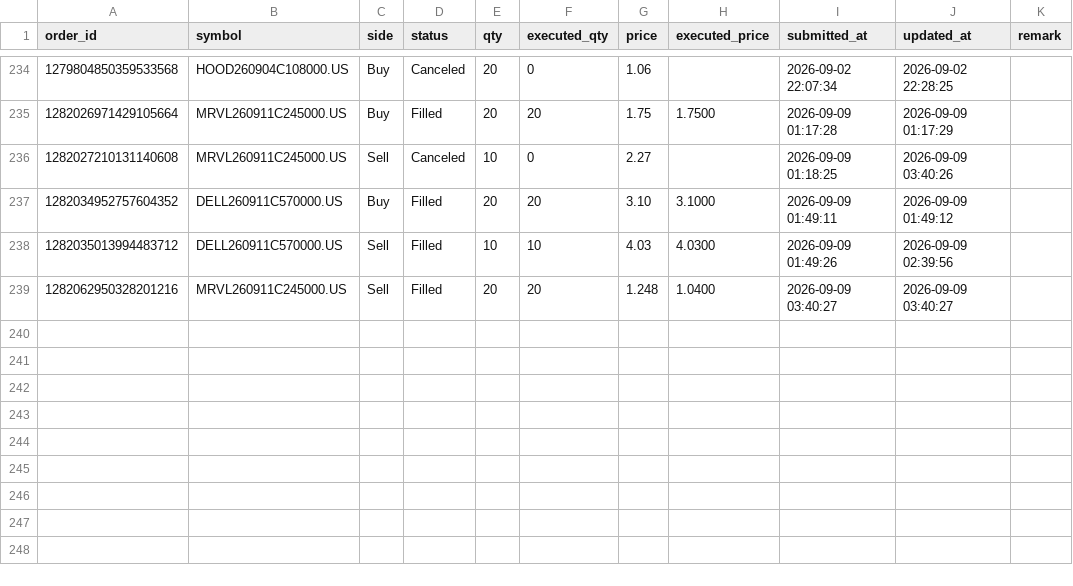
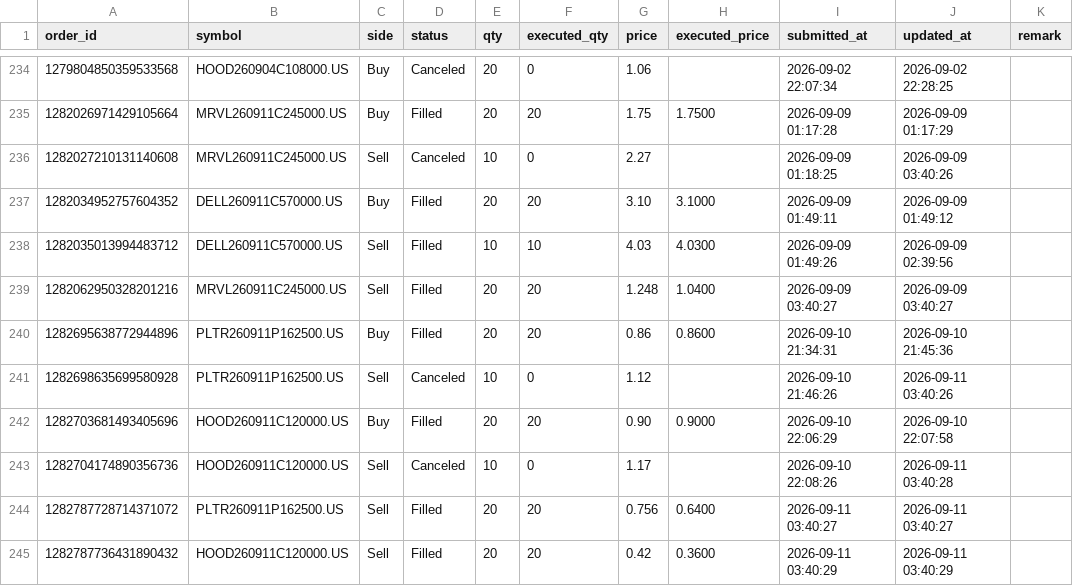
Before and after one commit to irisxinxin/quant-system, a CSV file: output/enrich_orders.csv, drawn as a sheet; only a part is shown, gaps mark what is left out; the diff names each change by its address in the sheet, - before the commit and + after, or states it on an @@ line.

```diff
--- a/output/enrich_orders.csv
+++ b/output/enrich_orders.csv
+row 240: 1282695638772944896 | PLTR260911P162500.US | Buy | Filled | 20 | 20 | 0.86 | 0.8600 | 2026-09-10 21:34:31 | 2026-09-10 21:45:36
+row 241: 1282698635699580928 | PLTR260911P162500.US | Sell | Canceled | 10 | 0 | 1.12 |  | 2026-09-10 21:46:26 | 2026-09-11 03:40:26
+row 242: 1282703681493405696 | HOOD260911C120000.US | Buy | Filled | 20 | 20 | 0.90 | 0.9000 | 2026-09-10 22:06:29 | 2026-09-10 22:07:58
+row 243: 1282704174890356736 | HOOD260911C120000.US | Sell | Canceled | 10 | 0 | 1.17 |  | 2026-09-10 22:08:26 | 2026-09-11 03:40:28
+row 244: 1282787728714371072 | PLTR260911P162500.US | Sell | Filled | 20 | 20 | 0.756 | 0.6400 | 2026-09-11 03:40:27 | 2026-09-11 03:40:27
+row 245: 1282787736431890432 | HOOD260911C120000.US | Sell | Filled | 20 | 20 | 0.42 | 0.3600 | 2026-09-11 03:40:29 | 2026-09-11 03:40:29
```
Also changed, not shown: 5 other files.
